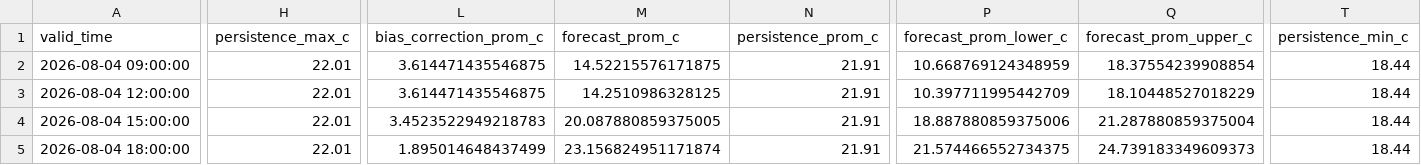
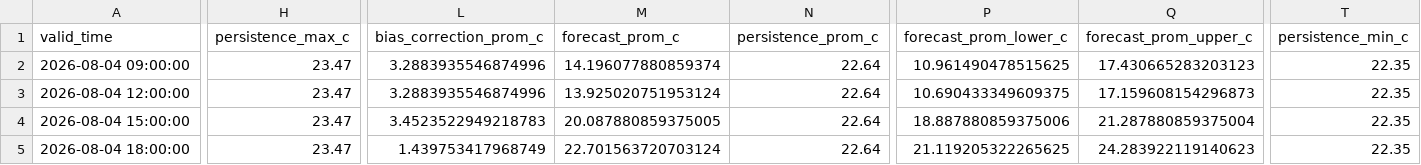
Before and after one commit to ccardenas93/weather_forecast, a CSV file: forecast_output.csv, drawn as a sheet; only a part is shown, gaps mark what is left out; the diff covers the shown part only; the diff names each change by its address in the sheet, - before the commit and + after, or states it on an @@ line.

```diff
--- a/forecast_output.csv
+++ b/forecast_output.csv
-H2:H5 (persistence_max_c): 22.01
+H2:H5 (persistence_max_c): 23.47
-L2:L3 (bias_correction_prom_c): 3.614471435546875
+L2:L3 (bias_correction_prom_c): 3.2883935546874996
-M2 (forecast_prom_c): 14.52215576171875
+M2 (forecast_prom_c): 14.196077880859374
-N2:N5 (persistence_prom_c): 21.91
+N2:N5 (persistence_prom_c): 22.64
-P2 (forecast_prom_lower_c): 10.668769124348959
+P2 (forecast_prom_lower_c): 10.961490478515625
-Q2 (forecast_prom_upper_c): 18.37554239908854
+Q2 (forecast_prom_upper_c): 17.430665283203123
-T2:T5 (persistence_min_c): 18.44
+T2:T5 (persistence_min_c): 22.35
-M3 (forecast_prom_c): 14.2510986328125
+M3 (forecast_prom_c): 13.925020751953124
-P3 (forecast_prom_lower_c): 10.397711995442709
+P3 (forecast_prom_lower_c): 10.690433349609375
-Q3 (forecast_prom_upper_c): 18.10448527018229
+Q3 (forecast_prom_upper_c): 17.159608154296873
-L5 (bias_correction_prom_c): 1.895014648437499
+L5 (bias_correction_prom_c): 1.439753417968749
-M5 (forecast_prom_c): 23.156824951171874
+M5 (forecast_prom_c): 22.701563720703124
-P5 (forecast_prom_lower_c): 21.574466552734375
+P5 (forecast_prom_lower_c): 21.119205322265625
-Q5 (forecast_prom_upper_c): 24.739183349609373
+Q5 (forecast_prom_upper_c): 24.283922119140623
```
Also changed, not shown: 79 edited cells elsewhere in this file, forecast_metrics.csv, merged_data_export.csv, 5 other files.
